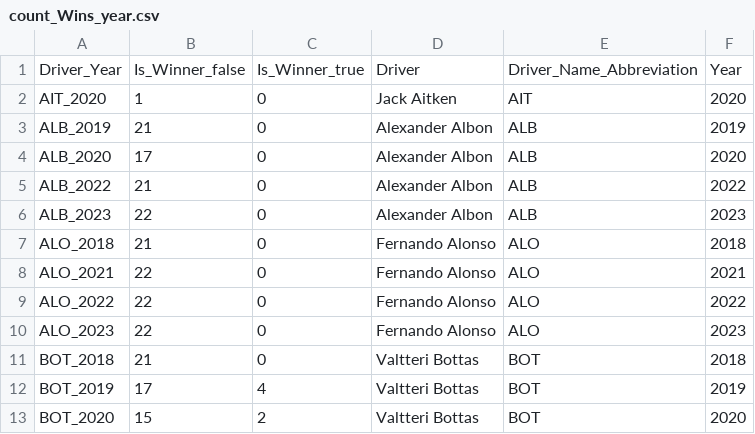
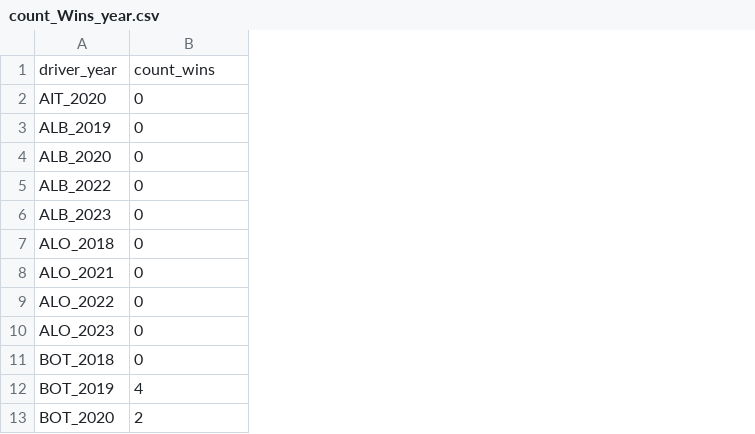
Before and after one commit to brsilvacardoso/F1_Prediction, a CSV file: Clean_Files/count_Wins_year.csv, drawn as a sheet; only a part is shown; removed rows and columns are numbered as before the commit, all else as after; the diff names each change by its address in the sheet, - before the commit and + after, or states it on an @@ line.

```diff
--- a/Clean_Files/count_Wins_year.csv
+++ b/Clean_Files/count_Wins_year.csv
-column B, rows 2-13: 1 | 21 | 17 | 21 | 22 | 21 | 22 | 22 | 22 | 21 | 17 | 15
-column D, rows 2-13: Jack Aitken | Alexander Albon | Alexander Albon | Alexander Albon | Alexander Albon | Fernando Alonso | Fernando Alonso | Fernando Alonso | Fernando Alonso | Valtteri Bottas | Valtteri Bottas | Valtteri Bottas
-column E, rows 2-13: AIT | ALB | ALB | ALB | ALB | ALO | ALO | ALO | ALO | BOT | BOT | BOT
-column F, rows 2-13: 2020 | 2019 | 2020 | 2022 | 2023 | 2018 | 2021 | 2022 | 2023 | 2018 | 2019 | 2020
-row 1: Driver_Year | Is_Winner_false | Is_Winner_true | Driver | Driver_Name_Abbreviation | Year
+row 1: driver_year | count_wins
```
Also changed, not shown: Clean_Files/drivers_2018_2023.csv, Clean_Files/sum_points_year_wide.csv, 10 other files.
